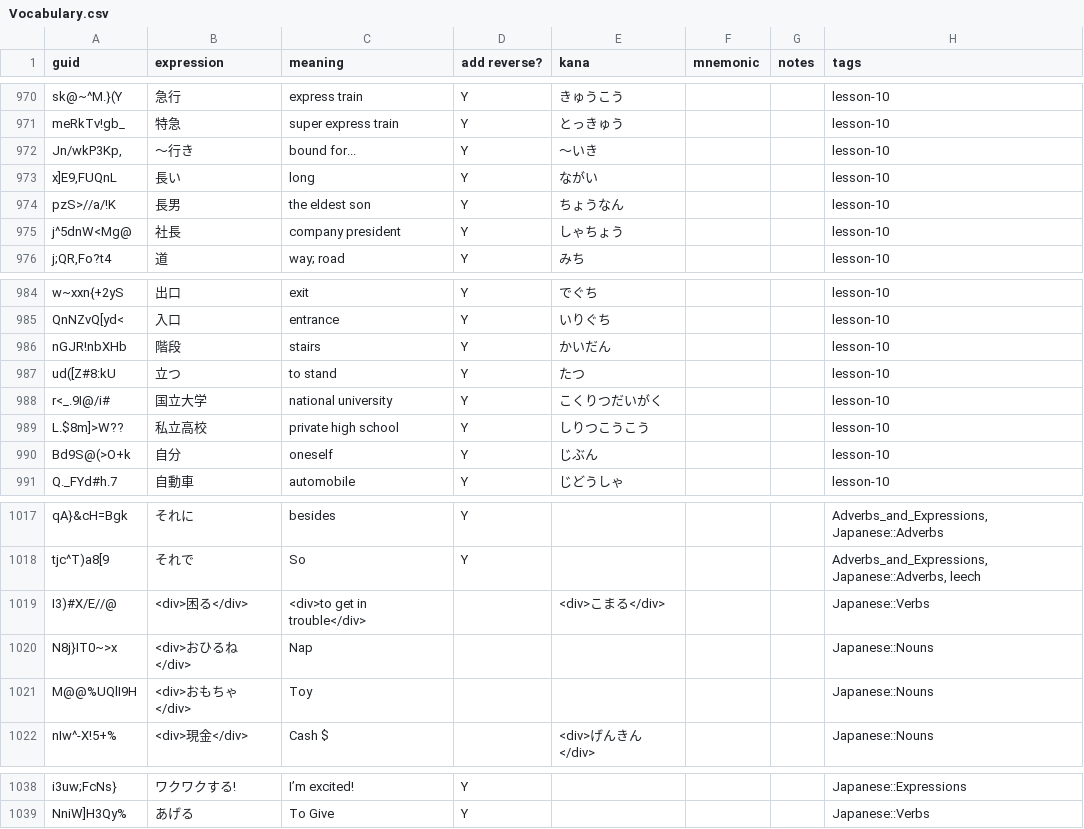
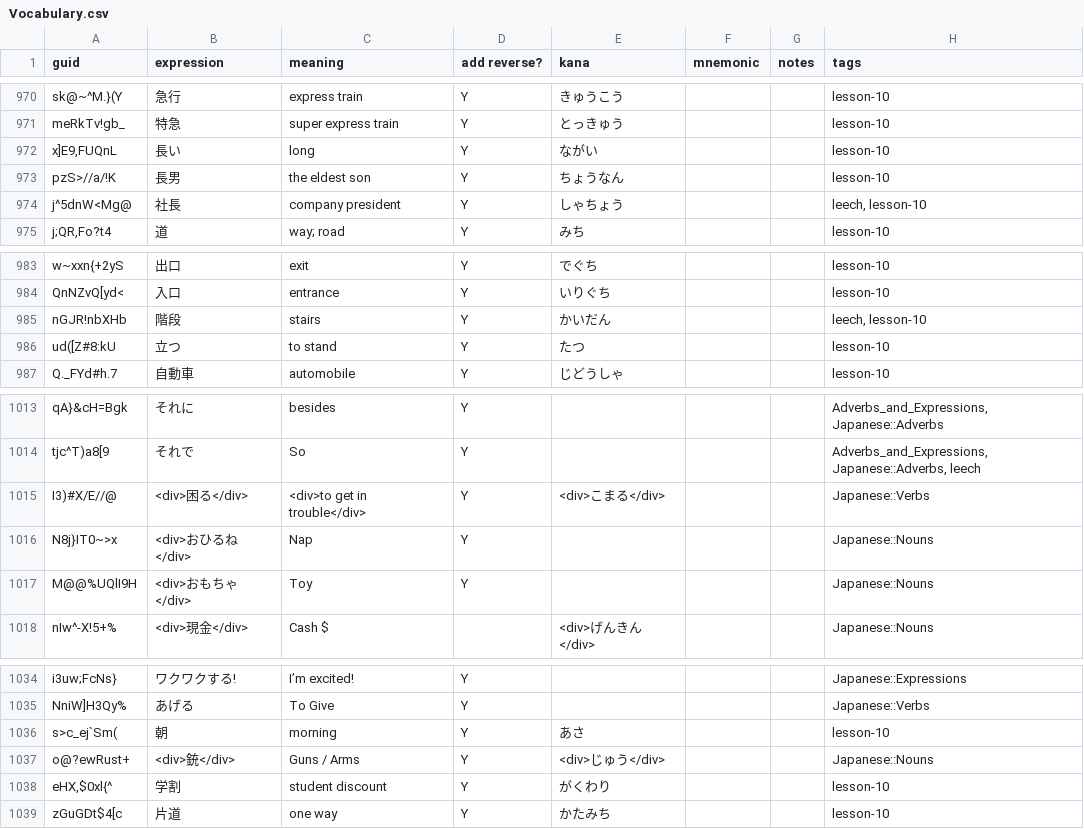
Before and after one commit to justin/anki-templates, a CSV file: src/data/Vocabulary.csv, drawn as a sheet; only a part is shown, gaps mark what is left out; the diff covers the shown part only.

```diff
--- a/src/data/Vocabulary.csv
+++ b/src/data/Vocabulary.csv
@@ -982,6 +982,5 @@ sk@~^M.}(Y,急行,express train,Y,きゅうこう,,,lesson-10
 meRkTv!gb_,特急,super express train,Y,とっきゅう,,,lesson-10
-"Jn/wkP3Kp,",～行き,bound for...,Y,～いき,,,lesson-10
 "x]E9,FUQnL",長い,long,Y,ながい,,,lesson-10
 pzS>//a/!K,長男,the eldest son,Y,ちょうなん,,,lesson-10
-j^5dnW<Mg@,社長,company president,Y,しゃちょう,,,lesson-10
+j^5dnW<Mg@,社長,company president,Y,しゃちょう,,,"leech, lesson-10"
 "j;QR,Fo?t4",道,way; road,Y,みち,,,lesson-10
@@ -996,7 +995,4 @@ w~xxn{+2yS,出口,exit,Y,でぐち,,,lesson-10
 QnNZvQ[yd<,入口,entrance,Y,いりぐち,,,lesson-10
-nGJR!nbXHb,階段,stairs,Y,かいだん,,,lesson-10
+nGJR!nbXHb,階段,stairs,Y,かいだん,,,"leech, lesson-10"
 ud([Z#8:kU,立つ,to stand,Y,たつ,,,lesson-10
-r<_.9I@/i#,国立大学,national university,Y,こくりつだいがく,,,lesson-10
-L.$8m]>W??,私立高校,private high school,Y,しりつこうこう,,,lesson-10
-Bd9S@(>O+k,自分,oneself,Y,じぶん,,,lesson-10
 Q._FYd#h.7,自動車,automobile,Y,じどうしゃ,,,lesson-10
@@ -1029,5 +1025,5 @@ qA}&cH=Bgk,それに,besides,Y,,,,"Adverbs_and_Expressions, Japanese::Adverbs"
 tjc^T)a8[9,それで,So,Y,,,,"Adverbs_and_Expressions, Japanese::Adverbs, leech"
-I3)#X/E//@,<div>困る</div>,<div>to get in trouble</div>,,<div>こまる</div>,,,Japanese::Verbs
-N8j}IT0~>x,<div>おひるね</div>,Nap,,,,,Japanese::Nouns
-M@@%UQlI9H,<div>おもちゃ</div>,Toy,,,,,Japanese::Nouns
+I3)#X/E//@,<div>困る</div>,<div>to get in trouble</div>,Y,<div>こまる</div>,,,Japanese::Verbs
+N8j}IT0~>x,<div>おひるね</div>,Nap,Y,,,,Japanese::Nouns
+M@@%UQlI9H,<div>おもちゃ</div>,Toy,Y,,,,Japanese::Nouns
 nIw^-X!5+%,<div>現金</div>,Cash $,,<div>げんきん</div>,,,Japanese::Nouns
@@ -1050 +1046,5 @@ i3uw;FcNs},ワクワクする!,I’m excited!,Y,,,,Japanese::Expressions
 NniW]H3Qy%,あげる,To Give,Y,,,,Japanese::Verbs
+s>c_ej`Sm(,朝,morning,Y,あさ,,,lesson-10
+o@?ewRust+,<div>銃</div>,Guns / Arms,Y,<div>じゅう</div>,,,Japanese::Nouns
+"eHX,$0xl{^",学割,student discount,Y,がくわり,,,lesson-10
+zGuGDt$4[c,片道,one way,Y,かたみち,,,lesson-10
```
Also changed, not shown: 14 edited cells elsewhere in this file, src/data/Japanese - Kanji.csv, src/data/Verb Conjugations.csv, 1 other file.
